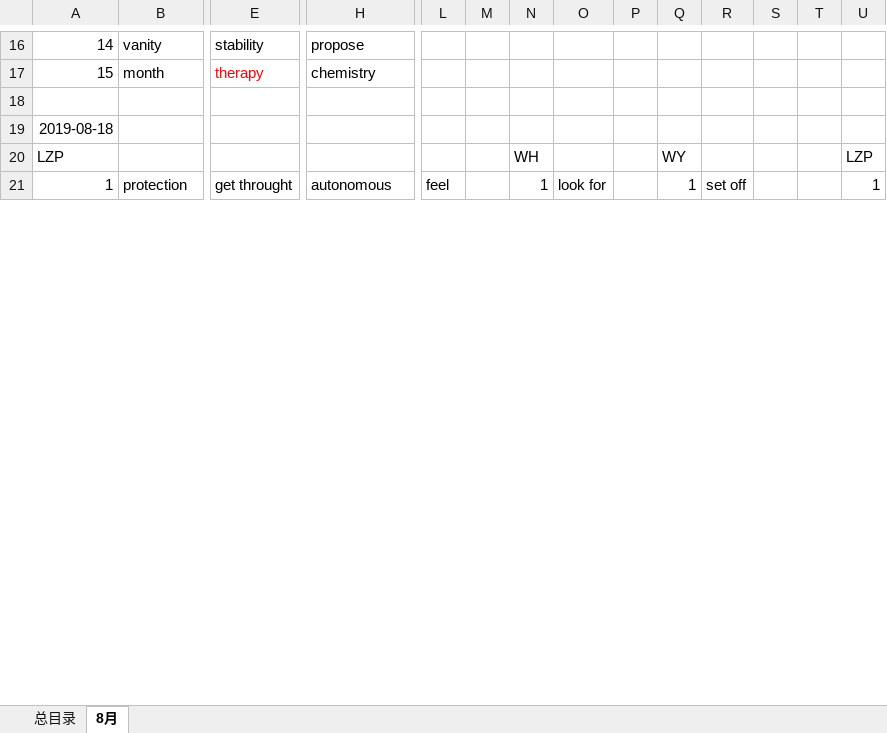
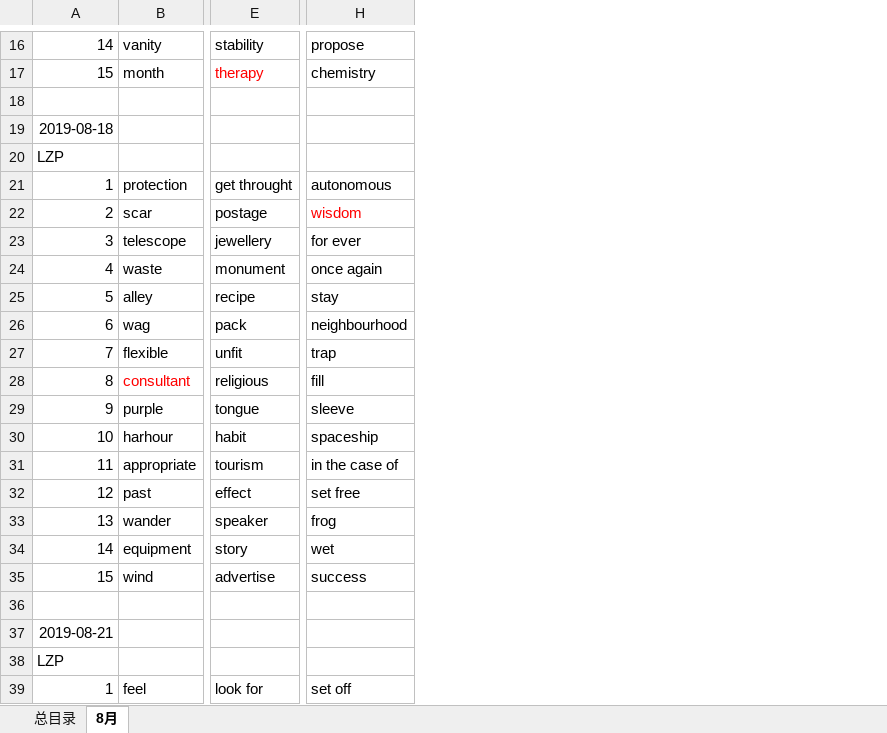
Before and after one commit to csblnc/lendata, an Excel workbook: 英语.xlsx, sheet 8月, drawn as a sheet; only a part is shown, gaps mark what is left out; values as stored, in another font and other column widths than the file's, no borders; removed rows and columns are numbered as before the commit, all else as after; rows hold the shown columns only; the diff covers the shown part only; the diff names each change by its address in the sheet, - before the commit and + after, or states it on an @@ line.

```diff
--- a/英语.xlsx (sheet 8月)
+++ b/英语.xlsx (sheet 8月)
-column L, row 21: feel
-column M, empty
-column N, rows 20-21: WH | 1
-column O, row 21: look for
-column P, empty
-column Q, rows 20-21: WY | 1
-column R, row 21: set off
-column S, empty
-column T, empty
-column U, rows 20-21: LZP | 1
+row 20: LZP
+row 21: 1 | protection | get throught | autonomous
+row 22: 2 | scar | postage | wisdom
+row 23: 3 | telescope | jewellery | for ever
+row 24: 4 | waste | monument | once again
+row 25: 5 | alley | recipe | stay
+row 26: 6 | wag | pack | neighbourhood
+row 27: 7 | flexible | unfit | trap
+row 28: 8 | consultant | religious | fill
+row 29: 9 | purple | tongue | sleeve
+row 30: 10 | harhour | habit | spaceship
+row 31: 11 | appropriate | tourism | in the case of
+row 32: 12 | past | effect | set free
+row 33: 13 | wander | speaker | frog
+row 34: 14 | equipment | story | wet
+row 35: 15 | wind | advertise | success
+row 36: (empty)
+row 37: 2019-08-21
-B39: protection
+B39: feel
-E39: get throught
+E39: look for
-H39: autonomous
+H39: set off
```
Also changed, not shown: 74 edited cells and cell formats elsewhere in this sheet, 1 other file.
